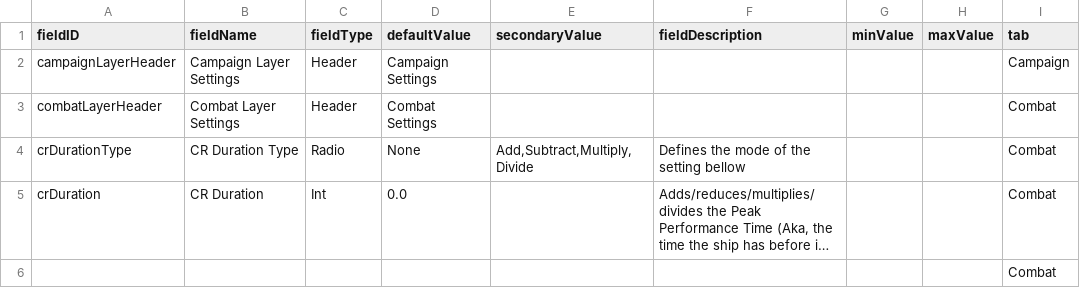
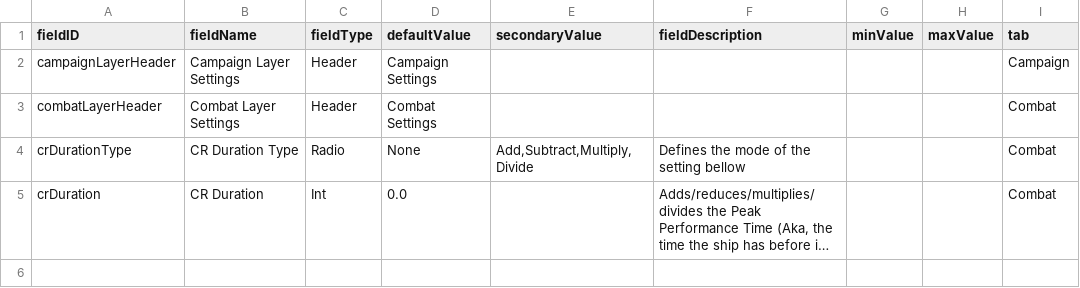
Before and after one commit to OfficialZygorg/RedNeckEngineering_ArcadeMode, a CSV file: data/config/LunaSettings.csv, drawn as a sheet; long unchanged cells end in …; the diff names each change by its address in the sheet, - before the commit and + after, or states it on an @@ line.

```diff
--- a/data/config/LunaSettings.csv
+++ b/data/config/LunaSettings.csv
-row 6:  |  |  |  |  |  |  |  | Combat
```
Also changed, not shown: 3 other files.
